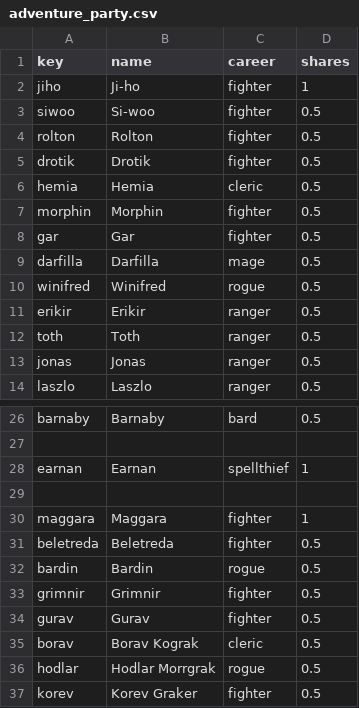
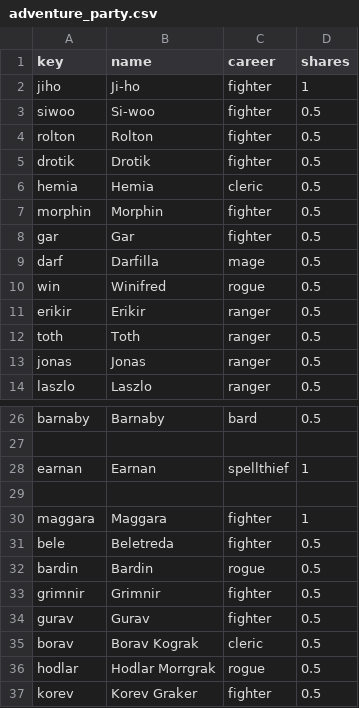
Before and after one commit to TheUnseenServant/character_tracker, a CSV file: data/adventure_party.csv, drawn as a sheet; only a part is shown, gaps mark what is left out.

Commit message:
Working on key option for party.

```diff
--- a/data/adventure_party.csv
+++ b/data/adventure_party.csv
@@ -8,4 +8,4 @@ morphin;Morphin;fighter;0.5
 gar;Gar;fighter;0.5
-darfilla;Darfilla;mage;0.5
-winifred;Winifred;rogue;0.5
+darf;Darfilla;mage;0.5
+win;Winifred;rogue;0.5
 erikir;Erikir;ranger;0.5
@@ -30,3 +30,3 @@ earnan;Earnan;spellthief;1
 maggara;Maggara;fighter;1
-beletreda;Beletreda;fighter;0.5
+bele;Beletreda;fighter;0.5
 bardin;Bardin;rogue;0.5
```
Also changed, not shown: 2 other files.
